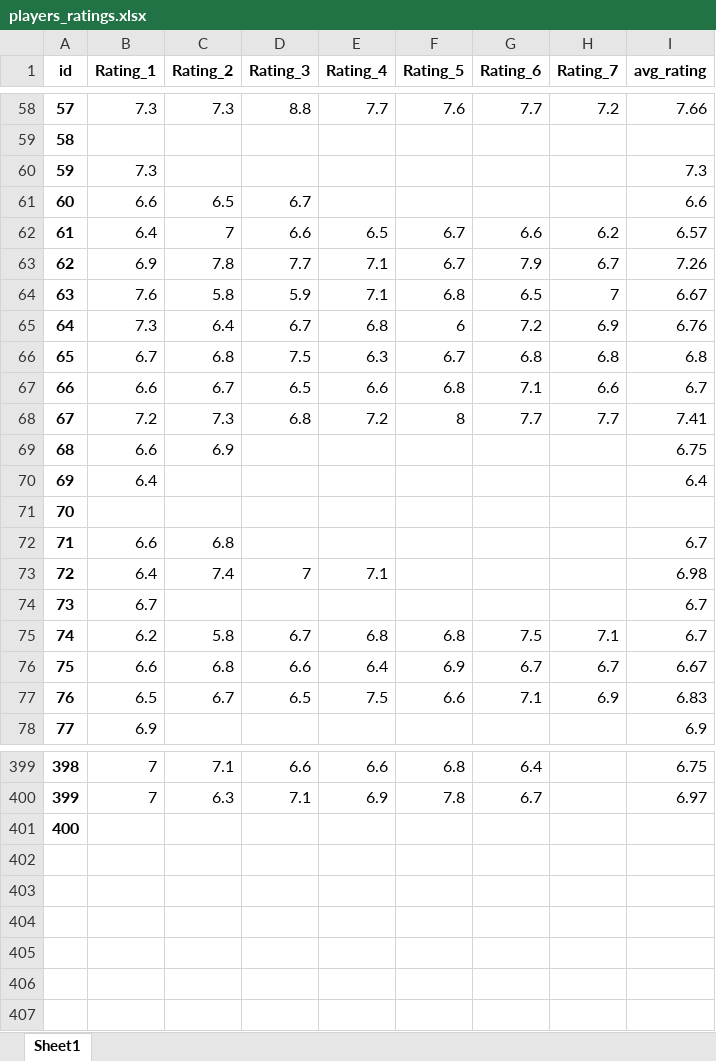
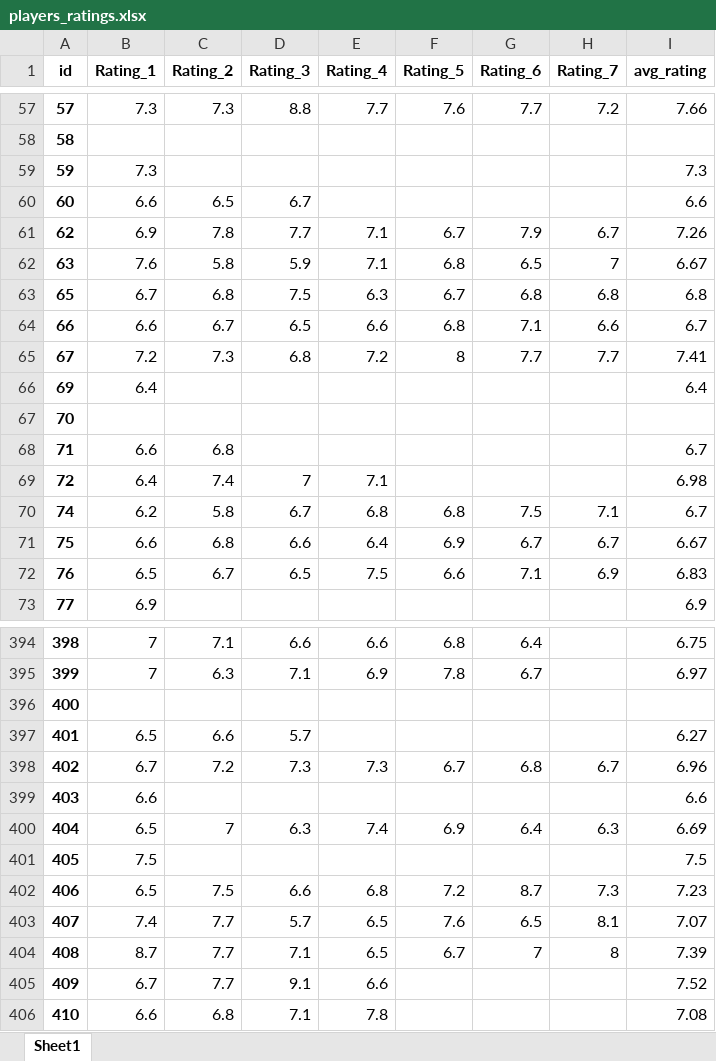
Before and after one commit to PetrMelicharik/fmscoutscz, an Excel workbook: players_ratings.xlsx, sheet Sheet1, drawn as a sheet; only a part is shown, gaps mark what is left out; values as stored, in another font and other column widths than the file's, no borders; removed rows and columns are numbered as before the commit, all else as after; the diff covers the shown part only; the diff names each change by its address in the sheet, - before the commit and + after, or states it on an @@ line.

```diff
--- a/players_ratings.xlsx (sheet Sheet1)
+++ b/players_ratings.xlsx (sheet Sheet1)
-row 62: 61 | 6.4 | 7 | 6.6 | 6.5 | 6.7 | 6.6 | 6.2 | 6.57
-row 65: 64 | 7.3 | 6.4 | 6.7 | 6.8 | 6 | 7.2 | 6.9 | 6.76
-row 69: 68 | 6.6 | 6.9 |  |  |  |  |  | 6.75
-row 74: 73 | 6.7 |  |  |  |  |  |  | 6.7
+row 397: 401 | 6.5 | 6.6 | 5.7 |  |  |  |  | 6.27
+row 398: 402 | 6.7 | 7.2 | 7.3 | 7.3 | 6.7 | 6.8 | 6.7 | 6.96
+row 399: 403 | 6.6 |  |  |  |  |  |  | 6.6
+row 400: 404 | 6.5 | 7 | 6.3 | 7.4 | 6.9 | 6.4 | 6.3 | 6.69
+row 401: 405 | 7.5 |  |  |  |  |  |  | 7.5
+row 402: 406 | 6.5 | 7.5 | 6.6 | 6.8 | 7.2 | 8.7 | 7.3 | 7.23
+row 403: 407 | 7.4 | 7.7 | 5.7 | 6.5 | 7.6 | 6.5 | 8.1 | 7.07
+row 404: 408 | 8.7 | 7.7 | 7.1 | 6.5 | 6.7 | 7 | 8 | 7.39
+row 405: 409 | 6.7 | 7.7 | 9.1 | 6.6 |  |  |  | 7.52
+row 406: 410 | 6.6 | 6.8 | 7.1 | 7.8 |  |  |  | 7.08
```
Also changed, not shown: 4 added rows, 5 removed rows and 2 edited cells elsewhere in this sheet, players.xlsx, players_profiles.xlsx, 1 other file.
